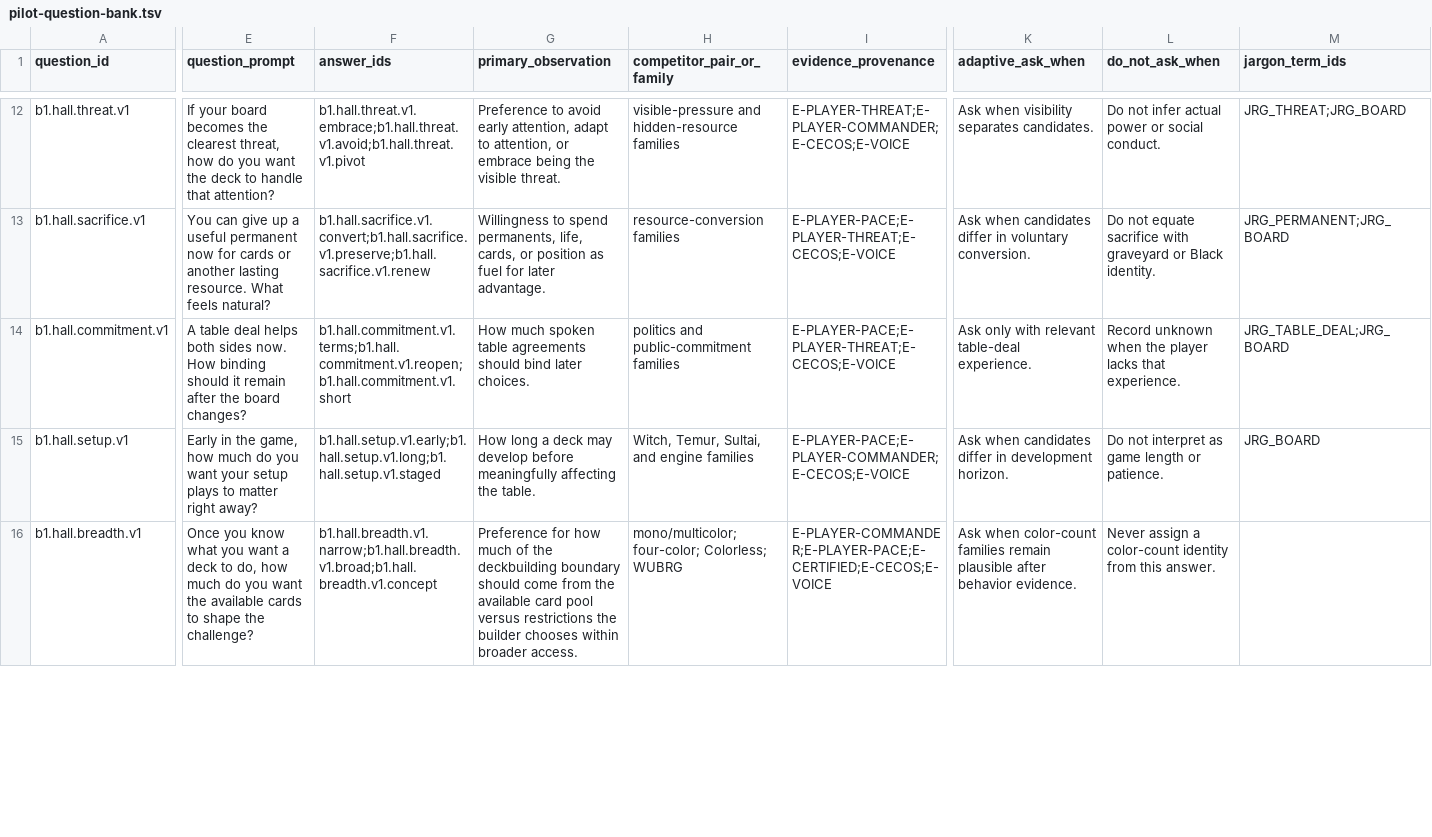
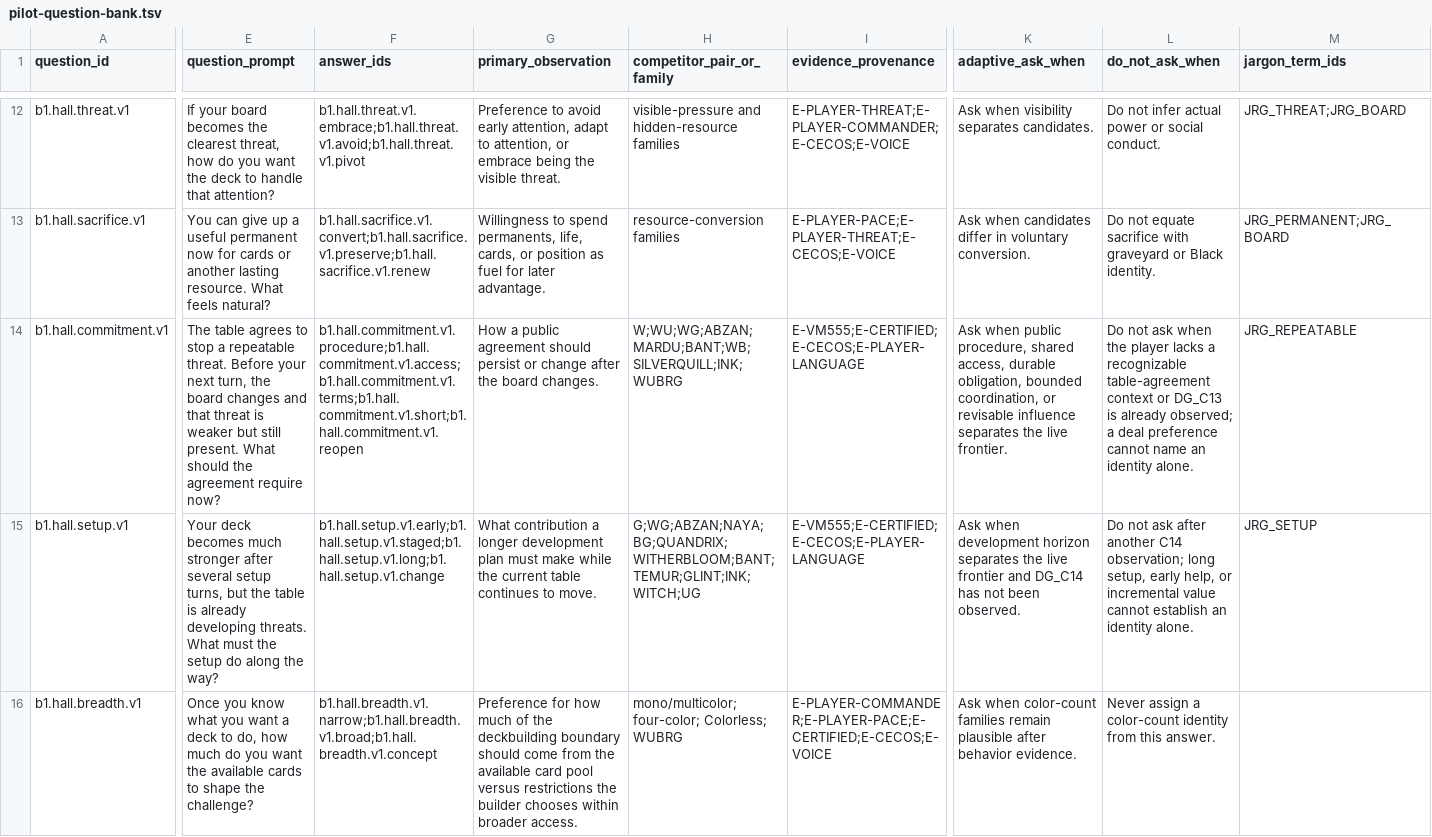
Before and after one commit to rboles84/mtgSiteWIP, a TSV file: docs/plans/vm551-gate-b1-placement-instrument/pilot-question-bank.tsv, drawn as a sheet; only a part is shown, gaps mark what is left out; the diff covers the shown part only; the diff names each change by its address in the sheet, - before the commit and + after, or states it on an @@ line.

```diff
--- a/docs/plans/vm551-gate-b1-placement-instrument/pilot-question-bank.tsv
+++ b/docs/plans/vm551-gate-b1-placement-instrument/pilot-question-bank.tsv
-E14 (question_prompt): A table deal helps both sides now. How binding should it remain after the board changes?
+E14 (question_prompt): The table agrees to stop a repeatable threat. Before your next turn, the board changes and that threat is weaker but still present. What should the agreement require now?
-F14 (answer_ids): b1.hall.commitment.v1.terms;b1.hall.commitment.v1.reopen;b1.hall.commitment.v1.short
+F14 (answer_ids): b1.hall.commitment.v1.procedure;b1.hall.commitment.v1.access;b1.hall.commitment.v1.terms;b1.hall.commitment.v1.short;b1.hall.commitment.v1.reopen
-G14 (primary_observation): How much spoken table agreements should bind later choices.
+G14 (primary_observation): How a public agreement should persist or change after the board changes.
-H14 (competitor_pair_or_family): politics and public-commitment families
+H14 (competitor_pair_or_family): W;WU;WG;ABZAN;MARDU;BANT;WB;SILVERQUILL;INK;WUBRG
-I14 (evidence_provenance): E-PLAYER-PACE;E-PLAYER-THREAT;E-CECOS;E-VOICE
+I14 (evidence_provenance): E-VM555;E-CERTIFIED;E-CECOS;E-PLAYER-LANGUAGE
-K14 (adaptive_ask_when): Ask only with relevant table-deal experience.
+K14 (adaptive_ask_when): Ask when public procedure, shared access, durable obligation, bounded coordination, or revisable influence separates the live frontier.
-L14 (do_not_ask_when): Record unknown when the player lacks that experience.
+L14 (do_not_ask_when): Do not ask when the player lacks a recognizable table-agreement context or DG_C13 is already observed; a deal preference cannot name an identity alone.
-M14 (jargon_term_ids): JRG_TABLE_DEAL;JRG_BOARD
+M14 (jargon_term_ids): JRG_REPEATABLE
-E15 (question_prompt): Early in the game, how much do you want your setup plays to matter right away?
+E15 (question_prompt): Your deck becomes much stronger after several setup turns, but the table is already developing threats. What must the setup do along the way?
-F15 (answer_ids): b1.hall.setup.v1.early;b1.hall.setup.v1.long;b1.hall.setup.v1.staged
+F15 (answer_ids): b1.hall.setup.v1.early;b1.hall.setup.v1.staged;b1.hall.setup.v1.long;b1.hall.setup.v1.change
-G15 (primary_observation): How long a deck may develop before meaningfully affecting the table.
+G15 (primary_observation): What contribution a longer development plan must make while the current table continues to move.
-H15 (competitor_pair_or_family): Witch, Temur, Sultai, and engine families
+H15 (competitor_pair_or_family): G;WG;ABZAN;NAYA;BG;QUANDRIX;WITHERBLOOM;BANT;TEMUR;GLINT;INK;WITCH;UG
-I15 (evidence_provenance): E-PLAYER-PACE;E-PLAYER-COMMANDER;E-CECOS;E-VOICE
+I15 (evidence_provenance): E-VM555;E-CERTIFIED;E-CECOS;E-PLAYER-LANGUAGE
-K15 (adaptive_ask_when): Ask when candidates differ in development horizon.
+K15 (adaptive_ask_when): Ask when development horizon separates the live frontier and DG_C14 has not been observed.
-L15 (do_not_ask_when): Do not interpret as game length or patience.
+L15 (do_not_ask_when): Do not ask after another C14 observation; long setup, early help, or incremental value cannot establish an identity alone.
-M15 (jargon_term_ids): JRG_BOARD
+M15 (jargon_term_ids): JRG_SETUP
```
Also changed, not shown: 1 added row and 33 edited cells elsewhere in this file, docs/plans/vm551-gate-b1-placement-instrument/construct-map.tsv, 22 other files.
